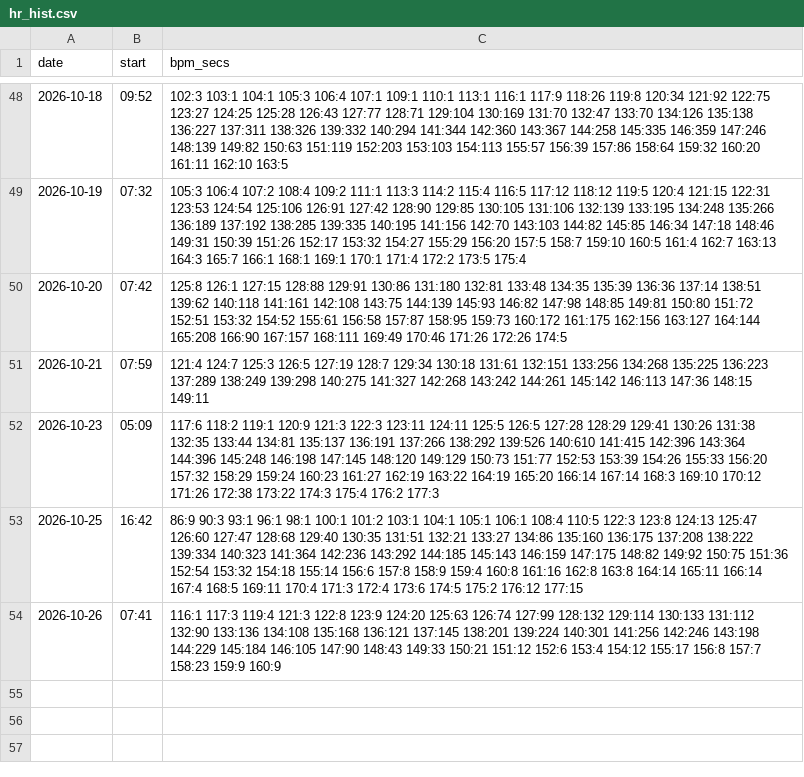
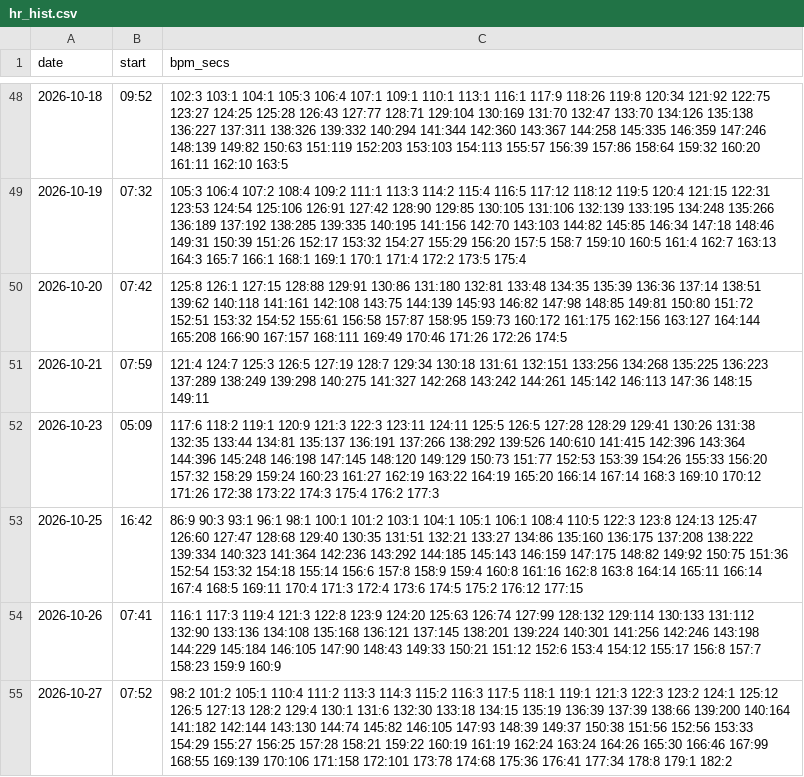
Before and after one commit to DaveEdge1/RunningCoach, a CSV file: data/hr_hist.csv, drawn as a sheet; only a part is shown, gaps mark what is left out.

```diff
--- a/data/hr_hist.csv
+++ b/data/hr_hist.csv
@@ -54 +54,2 @@ date,start,bpm_secs
 2026-10-26,07:41,116:1 117:3 119:4 121:3 122:8 123:9 124:20 125:63 126:74 127:99 128:132 129:114 130:133 131:112 132:90 133:136 134:108 135:168 136:121 137:145 138:201 139:224 140:301 141:256 142:246 143:198 144:229 145:184 146:105 147:90 148:43 149:33 150:21 151:12 152:6 153:4 154:12 155:17 156:8 157:7 158:23 159:9 160:9
+2026-10-27,07:52,98:2 101:2 105:1 110:4 111:2 113:3 114:3 115:2 116:3 117:5 118:1 119:1 121:3 122:3 123:2 124:1 125:12 126:5 127:13 128:2 129:4 130:1 131:6 132:30 133:18 134:15 135:19 136:39 137:39 138:66 139:200 140:164 141:182 142:144 143:130 144:74 145:82 146:105 147:93 148:39 149:37 150:38 151:56 152:56 153:33 154:29 155:27 156:25 157:28 158:21 159:22 160:19 161:19 162:24 163:24 164:26 165:30 166:46 167:99 168:55 169:139 170:106 171:158 172:101 173:78 174:68 175:36 176:41 177:34 178:8 179:1 182:2
```
Also changed, not shown: data/efforts.csv, data/laps.csv, 11 other files.
